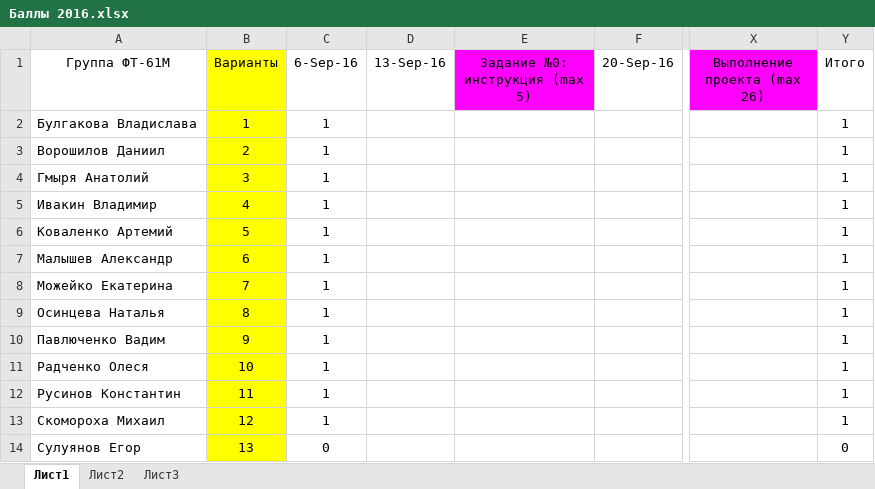
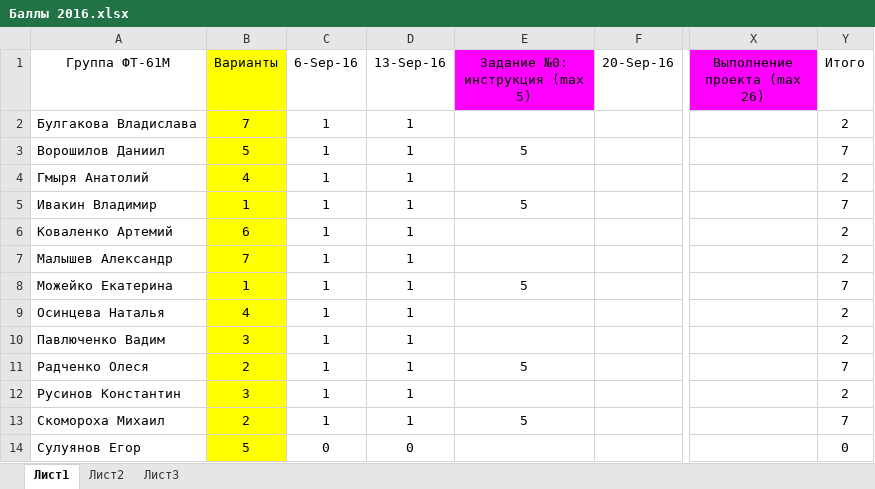
Before and after one commit to Egorka12308/Student2016, an Excel workbook: Баллы 2016.xlsx, sheet Лист1, drawn as a sheet; only a part is shown, gaps mark what is left out; values as stored, in another font and other column widths than the file's, no borders; conditional formats not drawn; the diff covers the shown part only; the diff names each change by its address in the sheet, - before the commit and + after, or states it on an @@ line.

```diff
--- a/Баллы 2016.xlsx (sheet Лист1)
+++ b/Баллы 2016.xlsx (sheet Лист1)
-B2 (Варианты): 1
+B2 (Варианты): 7
-D2:D13 (13-Sep-16): (empty)
+D2:D13 (13-Sep-16): 1
-Y2 (Итого): 1
+Y2 (Итого): 2
-B3 (Варианты): 2
+B3 (Варианты): 5
-E3 (Задание №0: инструкция (max 5)): (empty)
+E3 (Задание №0: инструкция (max 5)): 5
-Y3 (Итого): 1
+Y3 (Итого): 7
-B4 (Варианты): 3
+B4 (Варианты): 4
-Y4 (Итого): 1
+Y4 (Итого): 2
-B5 (Варианты): 4
+B5 (Варианты): 1
-E5 (Задание №0: инструкция (max 5)): (empty)
+E5 (Задание №0: инструкция (max 5)): 5
-Y5 (Итого): 1
+Y5 (Итого): 7
-B6 (Варианты): 5
+B6 (Варианты): 6
-Y6:Y7 (Итого): 1
+Y6:Y7 (Итого): 2
-B7 (Варианты): 6
+B7 (Варианты): 7
-B8 (Варианты): 7
+B8 (Варианты): 1
-E8 (Задание №0: инструкция (max 5)): (empty)
+E8 (Задание №0: инструкция (max 5)): 5
-Y8 (Итого): 1
+Y8 (Итого): 7
-B9 (Варианты): 8
+B9 (Варианты): 4
-Y9:Y10 (Итого): 1
+Y9:Y10 (Итого): 2
-B10 (Варианты): 9
+B10 (Варианты): 3
-B11 (Варианты): 10
+B11 (Варианты): 2
-E11 (Задание №0: инструкция (max 5)): (empty)
+E11 (Задание №0: инструкция (max 5)): 5
-Y11 (Итого): 1
+Y11 (Итого): 7
-B12 (Варианты): 11
+B12 (Варианты): 3
-Y12 (Итого): 1
+Y12 (Итого): 2
-B13 (Варианты): 12
+B13 (Варианты): 2
-E13 (Задание №0: инструкция (max 5)): (empty)
+E13 (Задание №0: инструкция (max 5)): 5
-Y13 (Итого): 1
+Y13 (Итого): 7
-B14 (Варианты): 13
+B14 (Варианты): 5
-D14 (13-Sep-16): (empty)
+D14 (13-Sep-16): 0
```
Also changed, not shown: 2 added rows and 4 edited cells elsewhere in this sheet, 5 other files.
